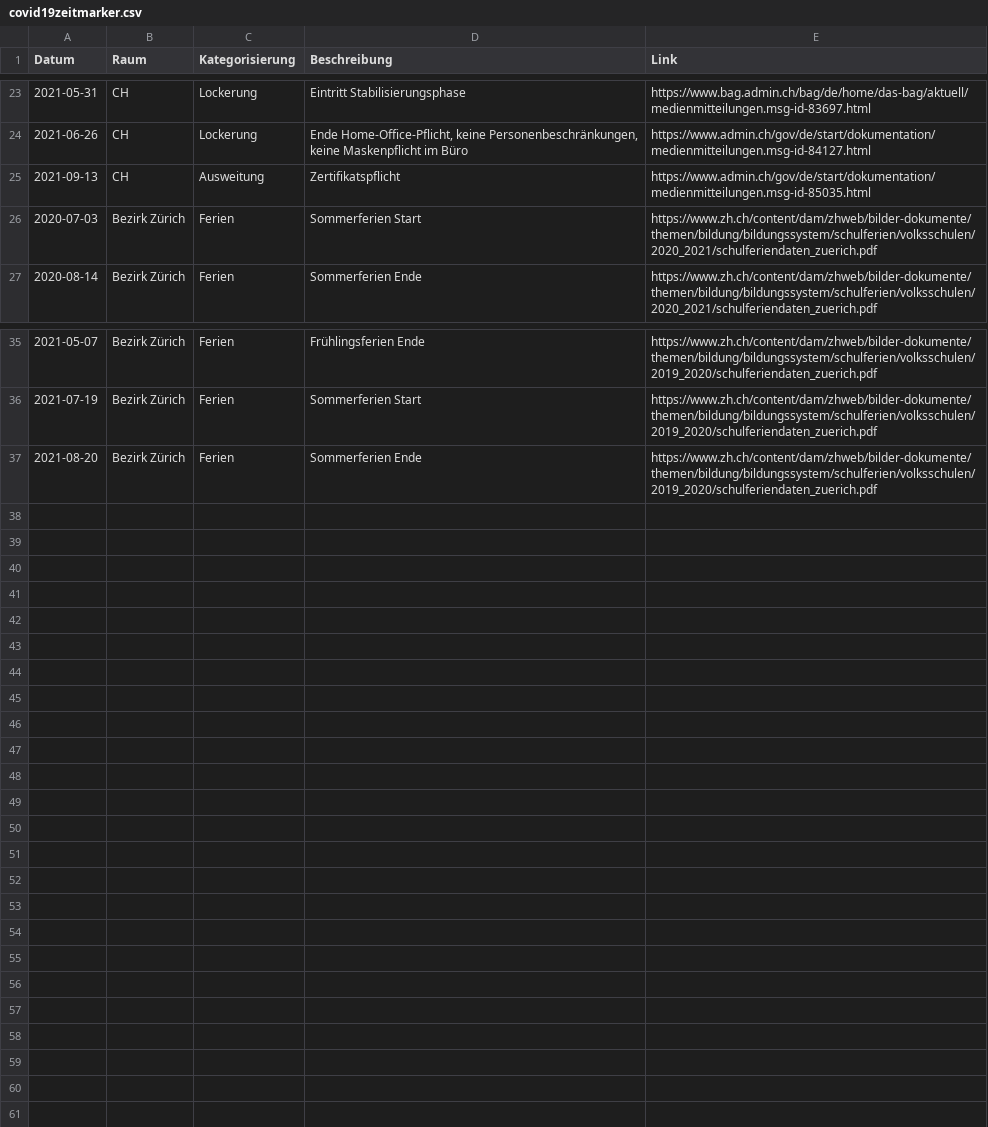
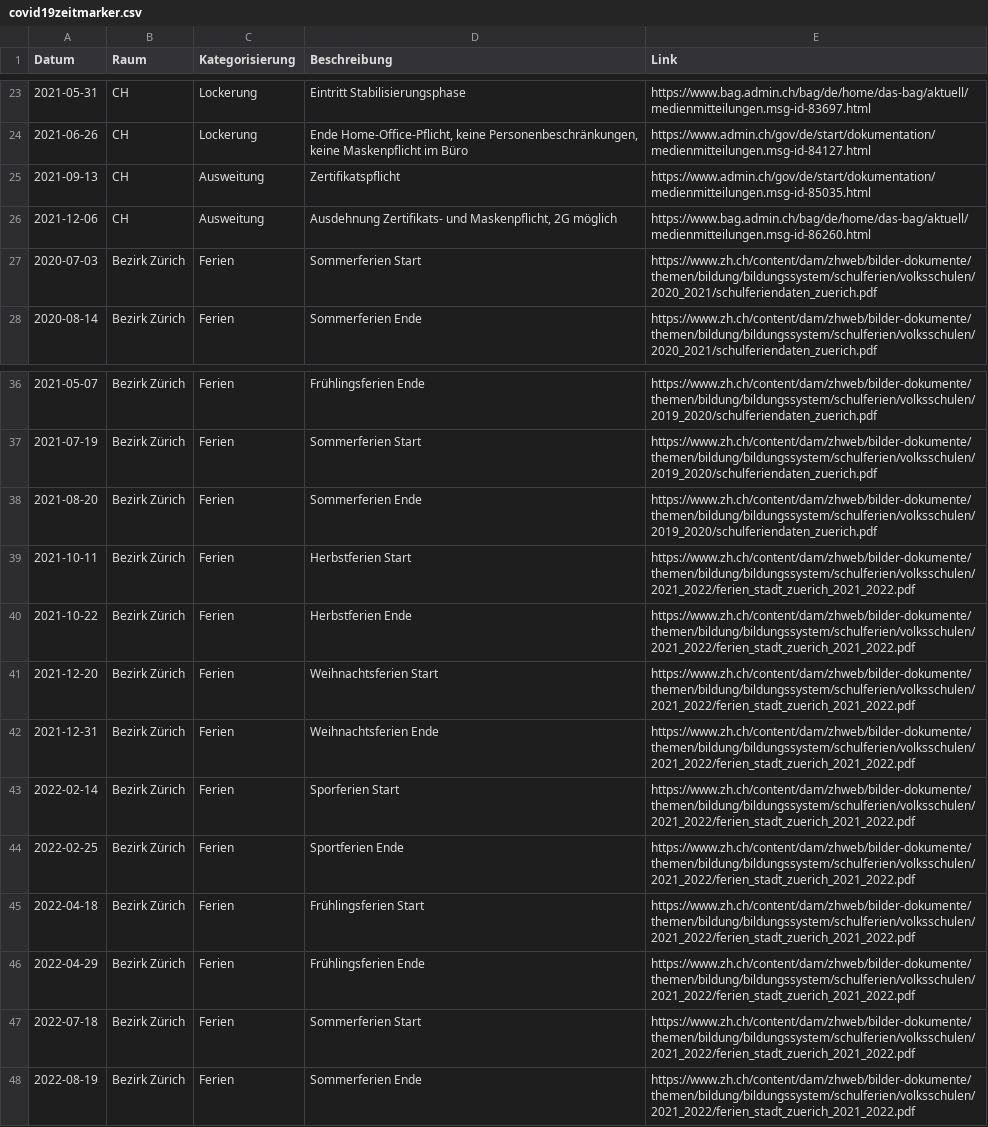
Before and after one commit to statistikZH/covid19zeitmarker, a CSV file: covid19zeitmarker.csv, drawn as a sheet; only a part is shown, gaps mark what is left out; the diff names each change by its address in the sheet, - before the commit and + after, or states it on an @@ line.

Commit message:
Füge Massnahmen vom 06.12.2021 hinzu

```diff
--- a/covid19zeitmarker.csv
+++ b/covid19zeitmarker.csv
+row 26: 2021-12-06 | CH | Ausweitung | Ausdehnung Zertifikats- und Maskenpflicht, 2G möglich | https://www.bag.admin.ch/bag/de/home/das-bag/aktuell/medienmitteilungen.msg-id-86260.html
+row 39: 2021-10-11 | Bezirk Zürich | Ferien | Herbstferien Start | https://www.zh.ch/content/dam/zhweb/bilder-dokumente/themen/bildung/bildungssystem/schulferien/volksschulen/2021_2022/ferien_stadt_zuerich_2021_2022.pdf
+row 40: 2021-10-22 | Bezirk Zürich | Ferien | Herbstferien Ende | https://www.zh.ch/content/dam/zhweb/bilder-dokumente/themen/bildung/bildungssystem/schulferien/volksschulen/2021_2022/ferien_stadt_zuerich_2021_2022.pdf
+row 41: 2021-12-20 | Bezirk Zürich | Ferien | Weihnachtsferien Start | https://www.zh.ch/content/dam/zhweb/bilder-dokumente/themen/bildung/bildungssystem/schulferien/volksschulen/2021_2022/ferien_stadt_zuerich_2021_2022.pdf
+row 42: 2021-12-31 | Bezirk Zürich | Ferien | Weihnachtsferien Ende | https://www.zh.ch/content/dam/zhweb/bilder-dokumente/themen/bildung/bildungssystem/schulferien/volksschulen/2021_2022/ferien_stadt_zuerich_2021_2022.pdf
+row 43: 2022-02-14 | Bezirk Zürich | Ferien | Sporferien Start | https://www.zh.ch/content/dam/zhweb/bilder-dokumente/themen/bildung/bildungssystem/schulferien/volksschulen/2021_2022/ferien_stadt_zuerich_2021_2022.pdf
+row 44: 2022-02-25 | Bezirk Zürich | Ferien | Sportferien Ende | https://www.zh.ch/content/dam/zhweb/bilder-dokumente/themen/bildung/bildungssystem/schulferien/volksschulen/2021_2022/ferien_stadt_zuerich_2021_2022.pdf
+row 45: 2022-04-18 | Bezirk Zürich | Ferien | Frühlingsferien Start | https://www.zh.ch/content/dam/zhweb/bilder-dokumente/themen/bildung/bildungssystem/schulferien/volksschulen/2021_2022/ferien_stadt_zuerich_2021_2022.pdf
+row 46: 2022-04-29 | Bezirk Zürich | Ferien | Frühlingsferien Ende | https://www.zh.ch/content/dam/zhweb/bilder-dokumente/themen/bildung/bildungssystem/schulferien/volksschulen/2021_2022/ferien_stadt_zuerich_2021_2022.pdf
+row 47: 2022-07-18 | Bezirk Zürich | Ferien | Sommerferien Start | https://www.zh.ch/content/dam/zhweb/bilder-dokumente/themen/bildung/bildungssystem/schulferien/volksschulen/2021_2022/ferien_stadt_zuerich_2021_2022.pdf
+row 48: 2022-08-19 | Bezirk Zürich | Ferien | Sommerferien Ende | https://www.zh.ch/content/dam/zhweb/bilder-dokumente/themen/bildung/bildungssystem/schulferien/volksschulen/2021_2022/ferien_stadt_zuerich_2021_2022.pdf
```
